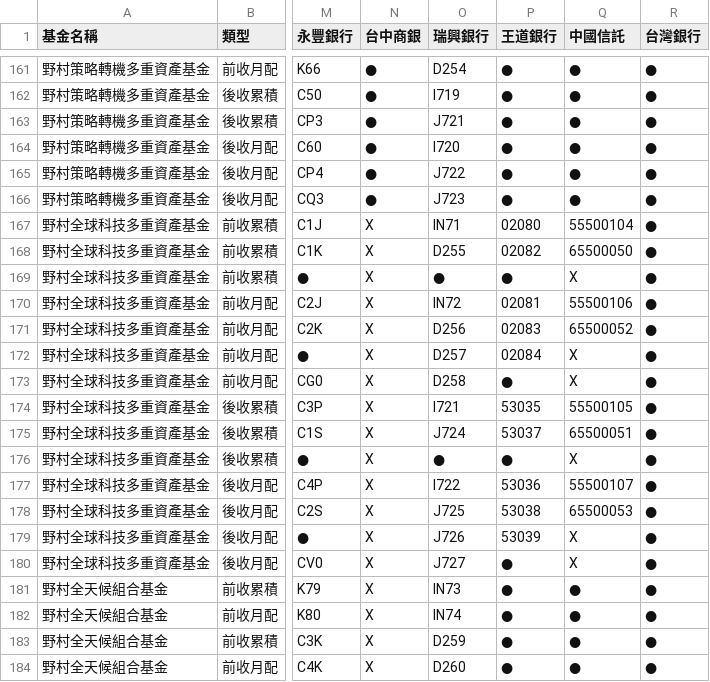
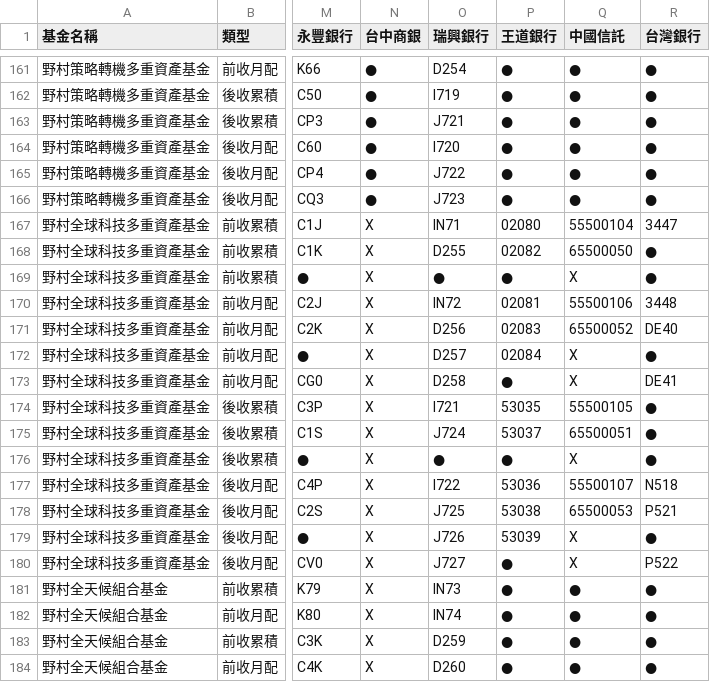
Before and after one commit to Nomucod/team1, a CSV file: on.csv, drawn as a sheet; only a part is shown, gaps mark what is left out; the diff names each change by its address in the sheet, - before the commit and + after, or states it on an @@ line.

Commit message:
Add files via upload

```diff
--- a/on.csv
+++ b/on.csv
-R167 (台灣銀行): ●
+R167 (台灣銀行): 3447
-R170 (台灣銀行): ●
+R170 (台灣銀行): 3448
-R171 (台灣銀行): ●
+R171 (台灣銀行): DE40
-R173 (台灣銀行): ●
+R173 (台灣銀行): DE41
-R177 (台灣銀行): ●
+R177 (台灣銀行): N518
-R178 (台灣銀行): ●
+R178 (台灣銀行): P521
-R180 (台灣銀行): ●
+R180 (台灣銀行): P522
```
